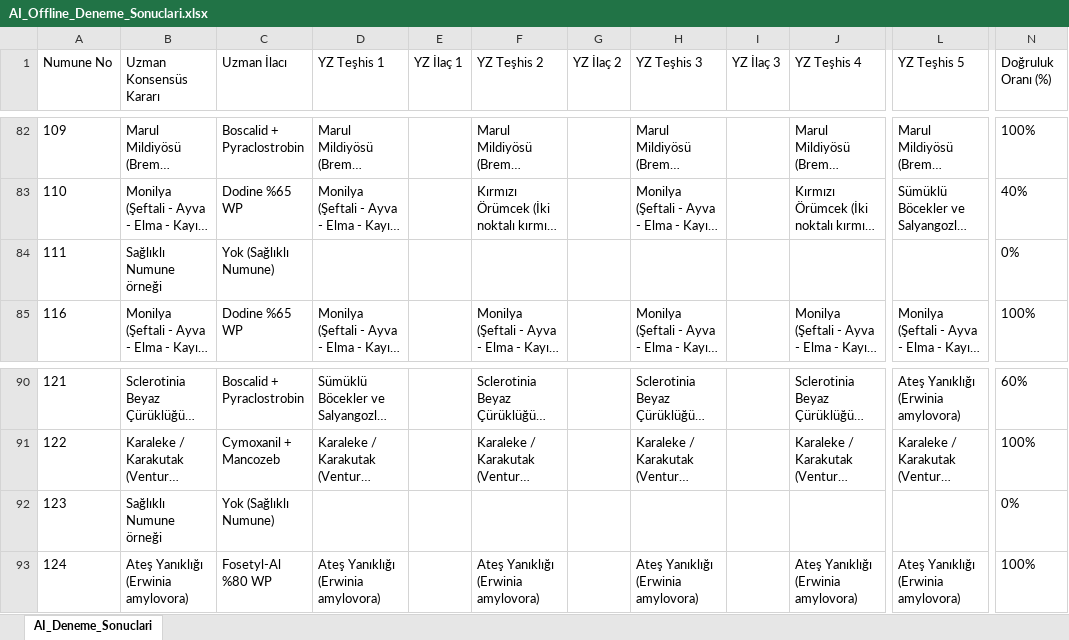
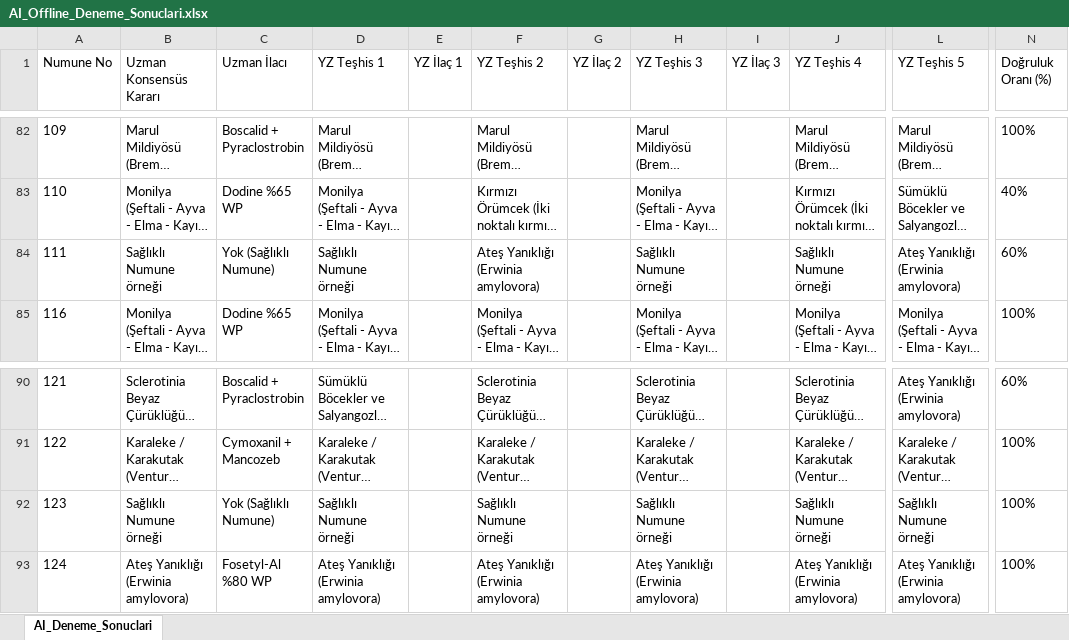
Before and after one commit to sefkaysoft/agromapai, an Excel workbook: AI_Offline_Deneme_Sonuclari.xlsx, sheet AI_Deneme_Sonuclari, drawn as a sheet; only a part is shown, gaps mark what is left out; long unchanged cells end in …; values as stored, in another font and other column widths than the file's, no borders; the diff names each change by its address in the sheet, - before the commit and + after, or states it on an @@ line.

Commit message:
AgroMap AI: Son Offline YZ deneme sonuçları manuel olarak kaydedildi

```diff
--- a/AI_Offline_Deneme_Sonuclari.xlsx (sheet AI_Deneme_Sonuclari)
+++ b/AI_Offline_Deneme_Sonuclari.xlsx (sheet AI_Deneme_Sonuclari)
-D84 (YZ Teşhis 1): (empty)
+D84 (YZ Teşhis 1): Sağlıklı Numune örneği
-F84 (YZ Teşhis 2): (empty)
+F84 (YZ Teşhis 2): Ateş Yanıklığı (Erwinia amylovora)
-H84 (YZ Teşhis 3): (empty)
+H84 (YZ Teşhis 3): Sağlıklı Numune örneği
-J84 (YZ Teşhis 4): (empty)
+J84 (YZ Teşhis 4): Sağlıklı Numune örneği
-L84 (YZ Teşhis 5): (empty)
+L84 (YZ Teşhis 5): Ateş Yanıklığı (Erwinia amylovora)
-N84 (Doğruluk Oranı (%)): 0%
+N84 (Doğruluk Oranı (%)): 60%
-D92 (YZ Teşhis 1): (empty)
+D92 (YZ Teşhis 1): Sağlıklı Numune örneği
-F92 (YZ Teşhis 2): (empty)
+F92 (YZ Teşhis 2): Sağlıklı Numune örneği
-H92 (YZ Teşhis 3): (empty)
+H92 (YZ Teşhis 3): Sağlıklı Numune örneği
-J92 (YZ Teşhis 4): (empty)
+J92 (YZ Teşhis 4): Sağlıklı Numune örneği
-L92 (YZ Teşhis 5): (empty)
+L92 (YZ Teşhis 5): Sağlıklı Numune örneği
-N92 (Doğruluk Oranı (%)): 0%
+N92 (Doğruluk Oranı (%)): 100%
```
